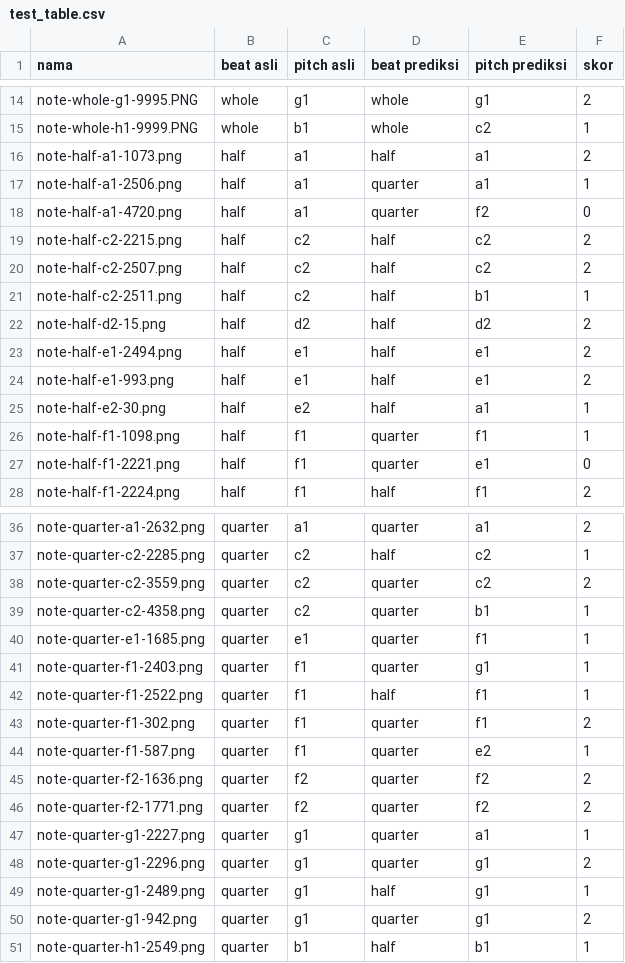
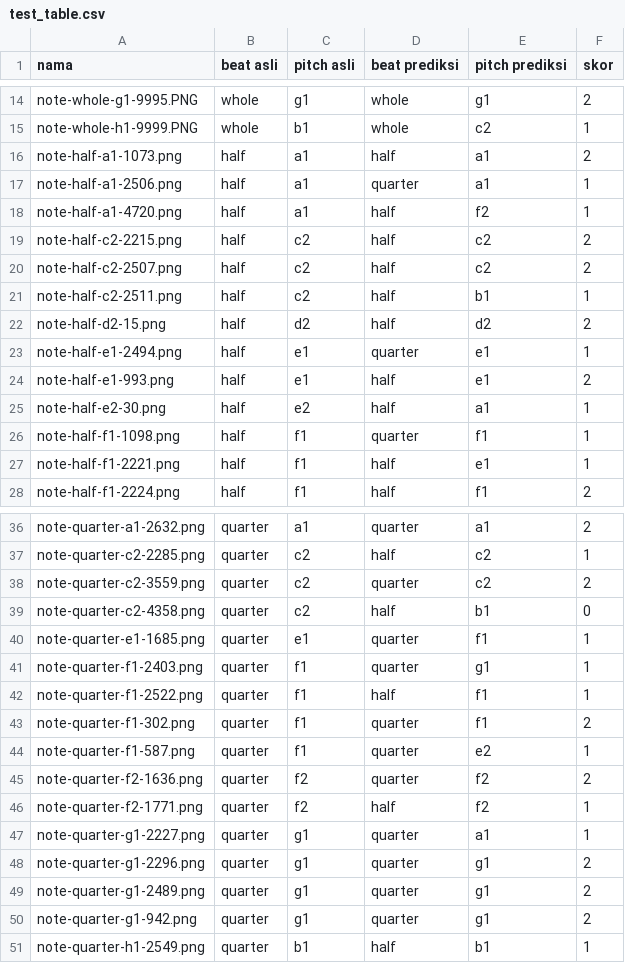
Before and after one commit to erikwii/sscode, a CSV file: train_pitch/feature_extraction/test_table.csv, drawn as a sheet; only a part is shown, gaps mark what is left out.

```diff
--- a/train_pitch/feature_extraction/test_table.csv
+++ b/train_pitch/feature_extraction/test_table.csv
@@ -17,3 +17,3 @@ note-half-a1-1073.png,half,a1,half,a1,2
 note-half-a1-2506.png,half,a1,quarter,a1,1
-note-half-a1-4720.png,half,a1,quarter,f2,0
+note-half-a1-4720.png,half,a1,half,f2,1
 note-half-c2-2215.png,half,c2,half,c2,2
@@ -22,3 +22,3 @@ note-half-c2-2511.png,half,c2,half,b1,1
 note-half-d2-15.png,half,d2,half,d2,2
-note-half-e1-2494.png,half,e1,half,e1,2
+note-half-e1-2494.png,half,e1,quarter,e1,1
 note-half-e1-993.png,half,e1,half,e1,2
@@ -26,3 +26,3 @@ note-half-e2-30.png,half,e2,half,a1,1
 note-half-f1-1098.png,half,f1,quarter,f1,1
-note-half-f1-2221.png,half,f1,quarter,e1,0
+note-half-f1-2221.png,half,f1,half,e1,1
 note-half-f1-2224.png,half,f1,half,f1,2
@@ -38,3 +38,3 @@ note-quarter-c2-2285.png,quarter,c2,half,c2,1
 note-quarter-c2-3559.png,quarter,c2,quarter,c2,2
-note-quarter-c2-4358.png,quarter,c2,quarter,b1,1
+note-quarter-c2-4358.png,quarter,c2,half,b1,0
 note-quarter-e1-1685.png,quarter,e1,quarter,f1,1
@@ -45,6 +45,6 @@ note-quarter-f1-587.png,quarter,f1,quarter,e2,1
 note-quarter-f2-1636.png,quarter,f2,quarter,f2,2
-note-quarter-f2-1771.png,quarter,f2,quarter,f2,2
+note-quarter-f2-1771.png,quarter,f2,half,f2,1
 note-quarter-g1-2227.png,quarter,g1,quarter,a1,1
 note-quarter-g1-2296.png,quarter,g1,quarter,g1,2
-note-quarter-g1-2489.png,quarter,g1,half,g1,1
+note-quarter-g1-2489.png,quarter,g1,quarter,g1,2
 note-quarter-g1-942.png,quarter,g1,quarter,g1,2
```
Also changed, not shown: train_pitch/feature_extraction/beats_codebooks.csv, 4 other files.
